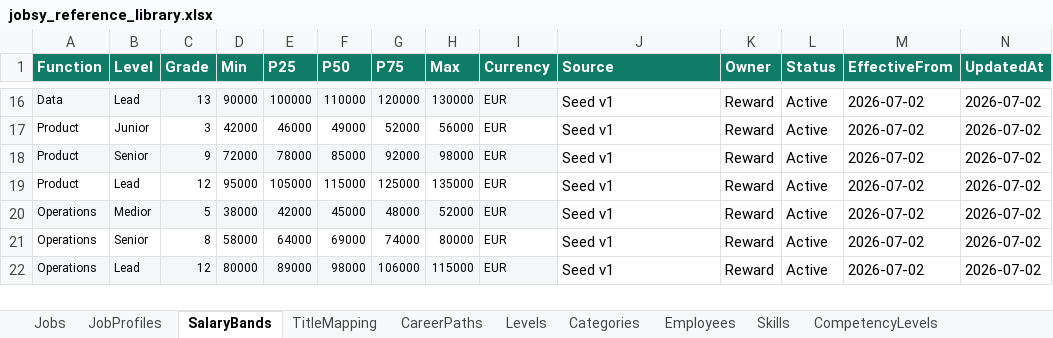
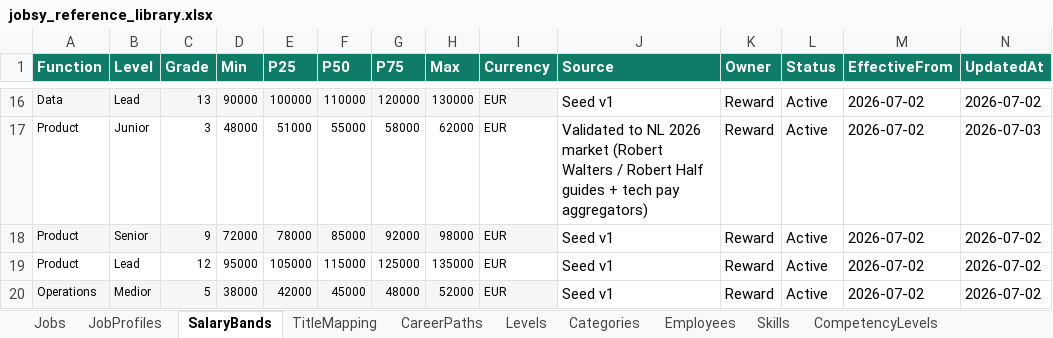
Before and after one commit to closedeyedawareness/Jobsy, an Excel workbook: jobsy_reference_library.xlsx, sheet SalaryBands, drawn as a sheet; only a part is shown, gaps mark what is left out; the shorter side is filled out with more unchanged rows; values as stored, in another font and other column widths than the file's, no borders; the diff covers the shown part only; the diff names each change by its address in the sheet, - before the commit and + after, or states it on an @@ line.

```diff
--- a/jobsy_reference_library.xlsx (sheet SalaryBands)
+++ b/jobsy_reference_library.xlsx (sheet SalaryBands)
-D17 (Min): 42000
+D17 (Min): 48000
-E17 (P25): 46000
+E17 (P25): 51000
-F17 (P50): 49000
+F17 (P50): 55000
-G17 (P75): 52000
+G17 (P75): 58000
-H17 (Max): 56000
+H17 (Max): 62000
-J17 (Source): Seed v1
+J17 (Source): Validated to NL 2026 market (Robert Walters / Robert Half guides + tech pay aggregators)
-N17 (UpdatedAt): 2026-07-02
+N17 (UpdatedAt): 2026-07-03
```
Also changed, not shown: 28 edited cells elsewhere in this sheet, sheet SalarySources.
